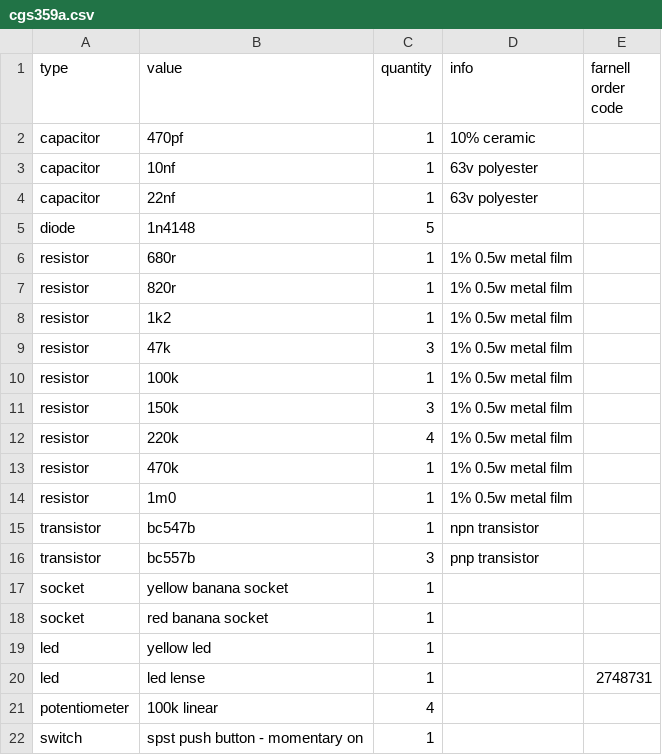
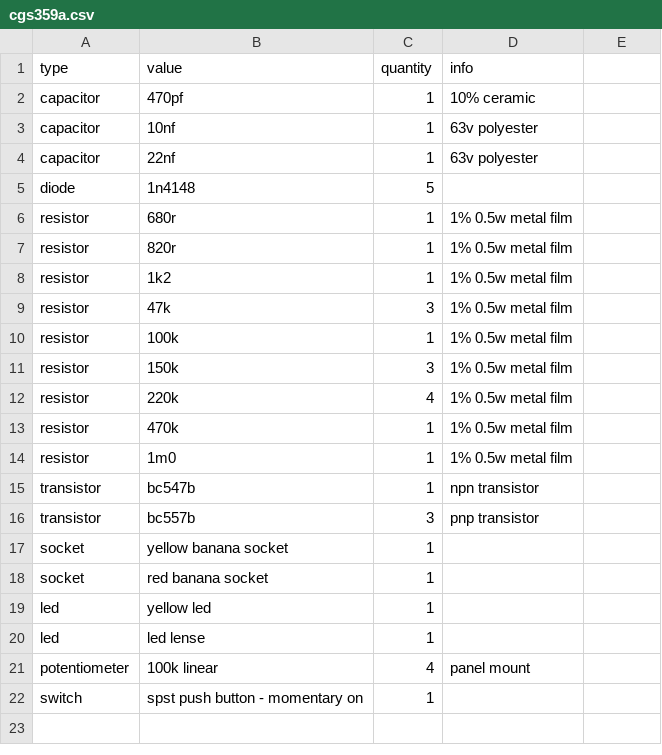
Before and after one commit to rumblesan/serge-system, a CSV file: boms/modules/cgs359a.csv, drawn as a sheet.

```diff
--- a/boms/modules/cgs359a.csv
+++ b/boms/modules/cgs359a.csv
@@ -1,2 +1,2 @@
-type, value, quantity, info, farnell order code
+type, value, quantity, info,
 capacitor, 470pf, 1, 10% ceramic,
@@ -19,4 +19,4 @@ socket, red banana socket, 1,
 led, yellow led, 1,,
-led, led lense, 1,, 2748731
-potentiometer, 100k linear, 4,,
+led, led lense, 1,,
+potentiometer, 100k linear, 4,panel mount,
 switch, spst push button - momentary on, 1,,
```
Also changed, not shown: boms/modules/cgs29.csv, boms/modules/cgs348.csv, 3 other files.
